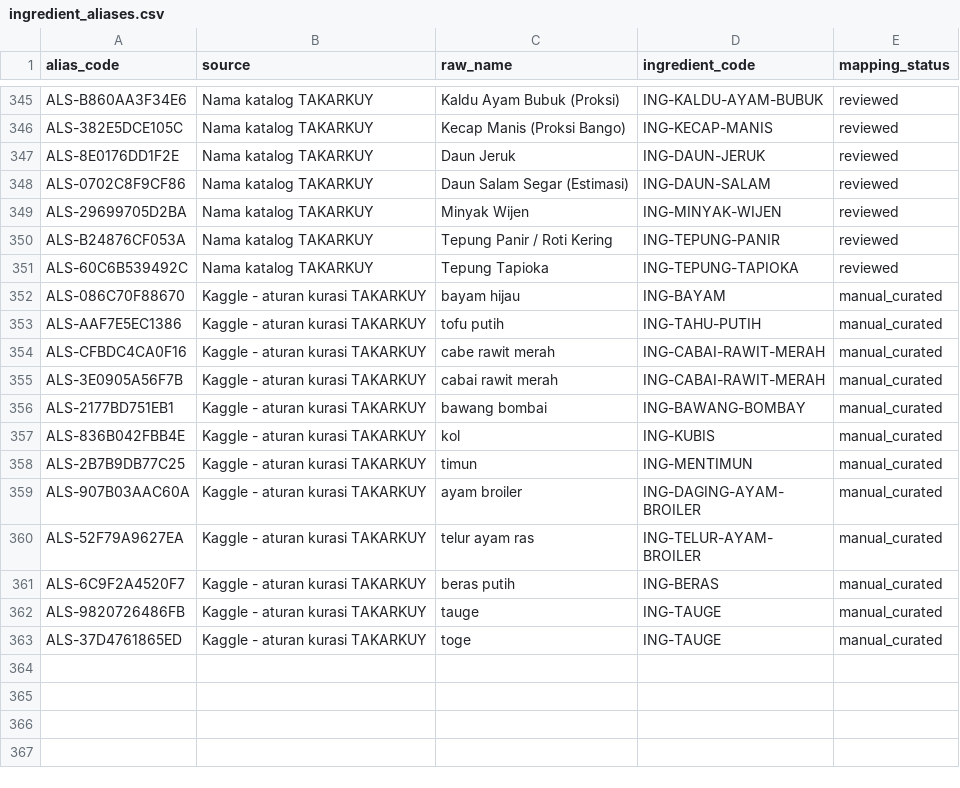
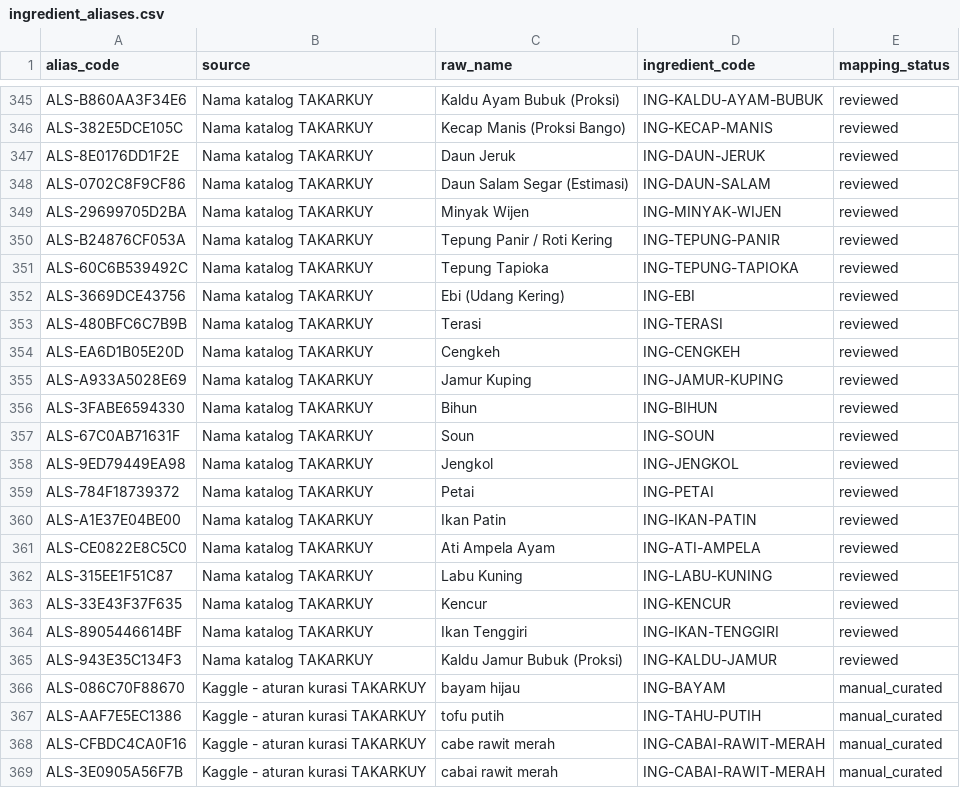
Before and after one commit to PBPUY-11-C/TAKARKUY, a CSV file: data/mapping/ingredient_aliases.csv, drawn as a sheet; only a part is shown, gaps mark what is left out; the shorter side is filled out with more unchanged rows.

```diff
--- a/data/mapping/ingredient_aliases.csv
+++ b/data/mapping/ingredient_aliases.csv
@@ -351,2 +351,16 @@ ALS-B24876CF053A,Nama katalog TAKARKUY,Tepung Panir / Roti Kering,ING-TEPUNG-PAN
 ALS-60C6B539492C,Nama katalog TAKARKUY,Tepung Tapioka,ING-TEPUNG-TAPIOKA,reviewed
+ALS-3669DCE43756,Nama katalog TAKARKUY,Ebi (Udang Kering),ING-EBI,reviewed
+ALS-480BFC6C7B9B,Nama katalog TAKARKUY,Terasi,ING-TERASI,reviewed
+ALS-EA6D1B05E20D,Nama katalog TAKARKUY,Cengkeh,ING-CENGKEH,reviewed
+ALS-A933A5028E69,Nama katalog TAKARKUY,Jamur Kuping,ING-JAMUR-KUPING,reviewed
+ALS-3FABE6594330,Nama katalog TAKARKUY,Bihun,ING-BIHUN,reviewed
+ALS-67C0AB71631F,Nama katalog TAKARKUY,Soun,ING-SOUN,reviewed
+ALS-9ED79449EA98,Nama katalog TAKARKUY,Jengkol,ING-JENGKOL,reviewed
+ALS-784F18739372,Nama katalog TAKARKUY,Petai,ING-PETAI,reviewed
+ALS-A1E37E04BE00,Nama katalog TAKARKUY,Ikan Patin,ING-IKAN-PATIN,reviewed
+ALS-CE0822E8C5C0,Nama katalog TAKARKUY,Ati Ampela Ayam,ING-ATI-AMPELA,reviewed
+ALS-315EE1F51C87,Nama katalog TAKARKUY,Labu Kuning,ING-LABU-KUNING,reviewed
+ALS-33E43F37F635,Nama katalog TAKARKUY,Kencur,ING-KENCUR,reviewed
+ALS-8905446614BF,Nama katalog TAKARKUY,Ikan Tenggiri,ING-IKAN-TENGGIRI,reviewed
+ALS-943E35C134F3,Nama katalog TAKARKUY,Kaldu Jamur Bubuk (Proksi),ING-KALDU-JAMUR,reviewed
 ALS-086C70F88670,Kaggle - aturan kurasi TAKARKUY,bayam hijau,ING-BAYAM,manual_curated
```
Also changed, not shown: data/processed/ingredients.csv, 56 other files.
